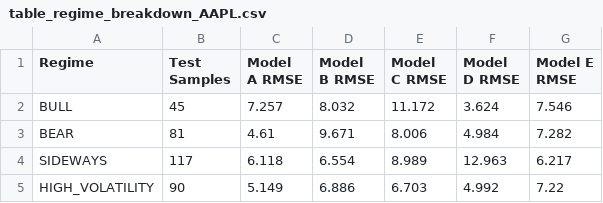
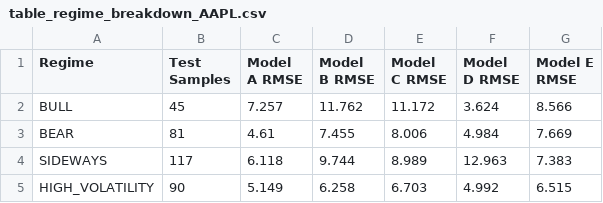
Before and after one commit to kkathambari/RS, a CSV file: results/table_regime_breakdown_AAPL.csv, drawn as a sheet.

```diff
--- a/results/table_regime_breakdown_AAPL.csv
+++ b/results/table_regime_breakdown_AAPL.csv
@@ -1,5 +1,5 @@
 Regime,Test Samples,Model A RMSE,Model B RMSE,Model C RMSE,Model D RMSE,Model E RMSE
-BULL,45,7.257,8.032,11.172,3.624,7.546
-BEAR,81,4.61,9.671,8.006,4.984,7.282
-SIDEWAYS,117,6.118,6.554,8.989,12.963,6.217
-HIGH_VOLATILITY,90,5.149,6.886,6.703,4.992,7.22
+BULL,45,7.257,11.762,11.172,3.624,8.566
+BEAR,81,4.61,7.455,8.006,4.984,7.669
+SIDEWAYS,117,6.118,9.744,8.989,12.963,7.383
+HIGH_VOLATILITY,90,5.149,6.258,6.703,4.992,6.515
```
Also changed, not shown: results/table_backtesting_AAPL.csv, results/table_backtesting_AAPL_return.csv, 9 other files.
